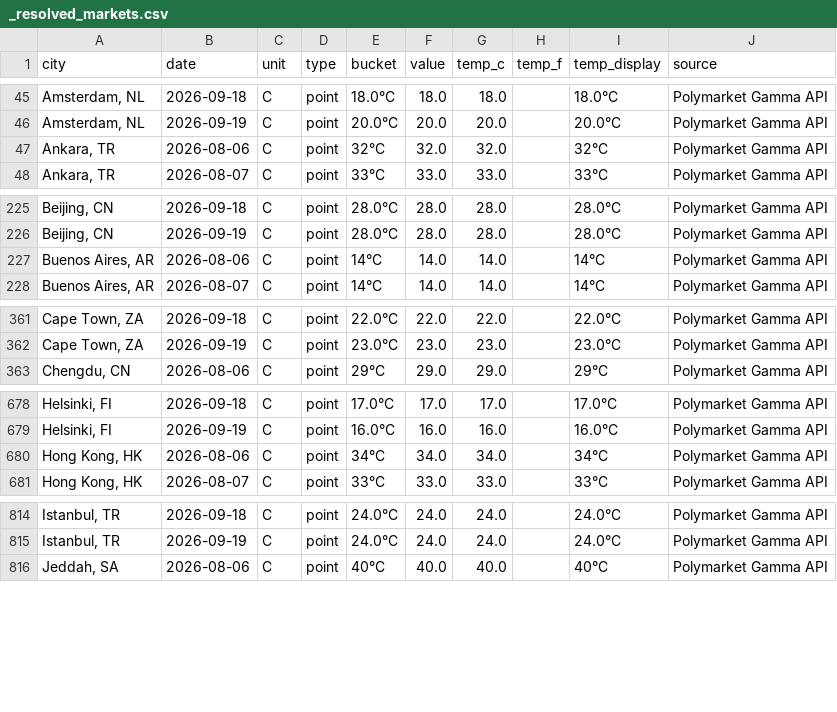
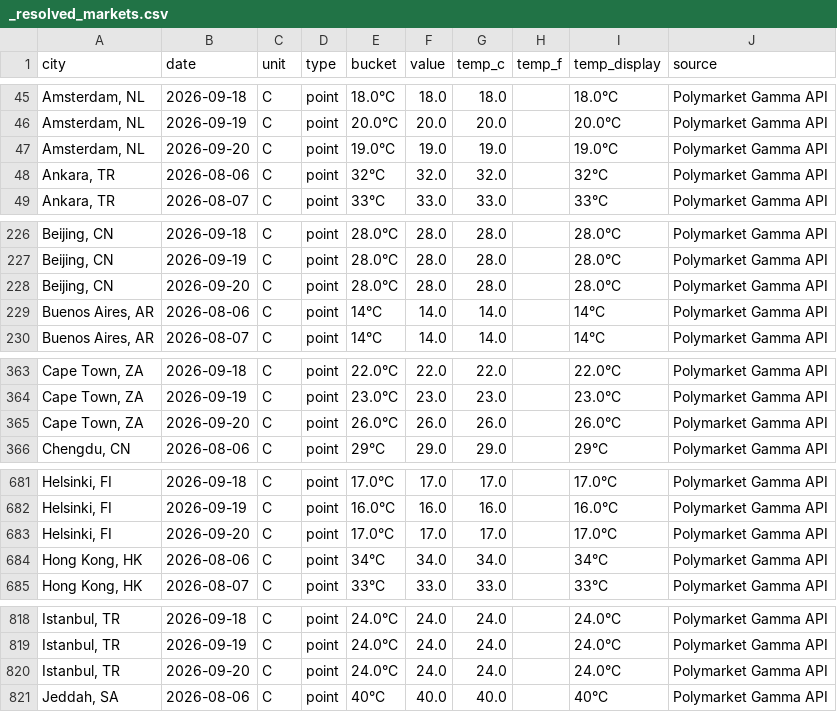
Before and after one commit to mgaaserud90-creator/weather-monitor, a CSV file: _resolved_markets.csv, drawn as a sheet; only a part is shown, gaps mark what is left out; the diff covers the shown part only.

```diff
--- a/_resolved_markets.csv
+++ b/_resolved_markets.csv
@@ -46,2 +46,3 @@ city,date,unit,type,bucket,value,temp_c,temp_f,temp_display,source
 "Amsterdam, NL",2026-09-19,C,point,20.0°C,20.0,20.0,,20.0°C,Polymarket Gamma API
+"Amsterdam, NL",2026-09-20,C,point,19.0°C,19.0,19.0,,19.0°C,Polymarket Gamma API
 "Ankara, TR",2026-08-06,C,point,32°C,32.0,32.0,,32°C,Polymarket Gamma API
@@ -226,2 +227,3 @@ city,date,unit,type,bucket,value,temp_c,temp_f,temp_display,source
 "Beijing, CN",2026-09-19,C,point,28.0°C,28.0,28.0,,28.0°C,Polymarket Gamma API
+"Beijing, CN",2026-09-20,C,point,28.0°C,28.0,28.0,,28.0°C,Polymarket Gamma API
 "Buenos Aires, AR",2026-08-06,C,point,14°C,14.0,14.0,,14°C,Polymarket Gamma API
@@ -362,2 +364,3 @@ city,date,unit,type,bucket,value,temp_c,temp_f,temp_display,source
 "Cape Town, ZA",2026-09-19,C,point,23.0°C,23.0,23.0,,23.0°C,Polymarket Gamma API
+"Cape Town, ZA",2026-09-20,C,point,26.0°C,26.0,26.0,,26.0°C,Polymarket Gamma API
 "Chengdu, CN",2026-08-06,C,point,29°C,29.0,29.0,,29°C,Polymarket Gamma API
@@ -679,2 +682,3 @@ city,date,unit,type,bucket,value,temp_c,temp_f,temp_display,source
 "Helsinki, FI",2026-09-19,C,point,16.0°C,16.0,16.0,,16.0°C,Polymarket Gamma API
+"Helsinki, FI",2026-09-20,C,point,17.0°C,17.0,17.0,,17.0°C,Polymarket Gamma API
 "Hong Kong, HK",2026-08-06,C,point,34°C,34.0,34.0,,34°C,Polymarket Gamma API
@@ -815,2 +819,3 @@ city,date,unit,type,bucket,value,temp_c,temp_f,temp_display,source
 "Istanbul, TR",2026-09-19,C,point,24.0°C,24.0,24.0,,24.0°C,Polymarket Gamma API
+"Istanbul, TR",2026-09-20,C,point,24.0°C,24.0,24.0,,24.0°C,Polymarket Gamma API
 "Jeddah, SA",2026-08-06,C,point,40°C,40.0,40.0,,40°C,Polymarket Gamma API
```
Also changed, not shown: 13 added rows elsewhere in this file, 3 other files.
